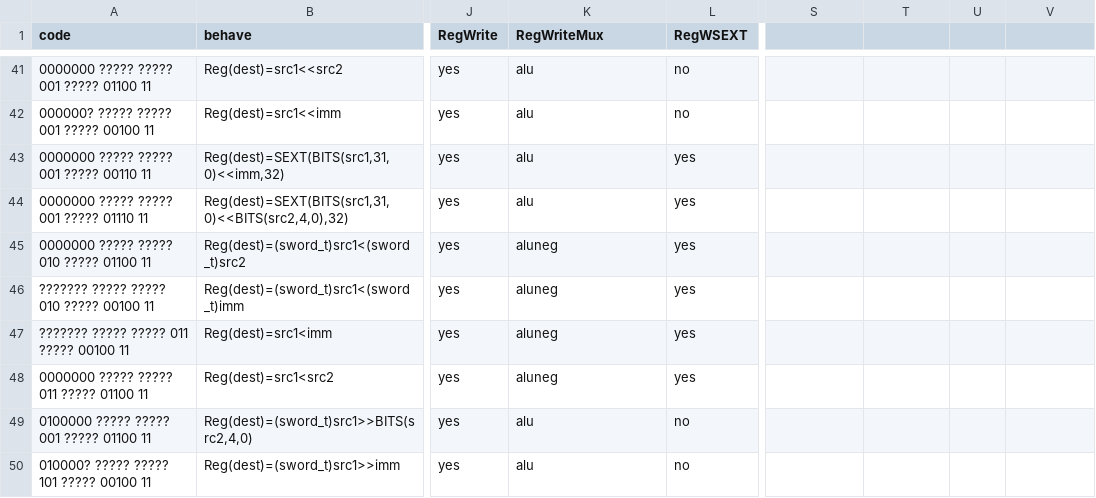
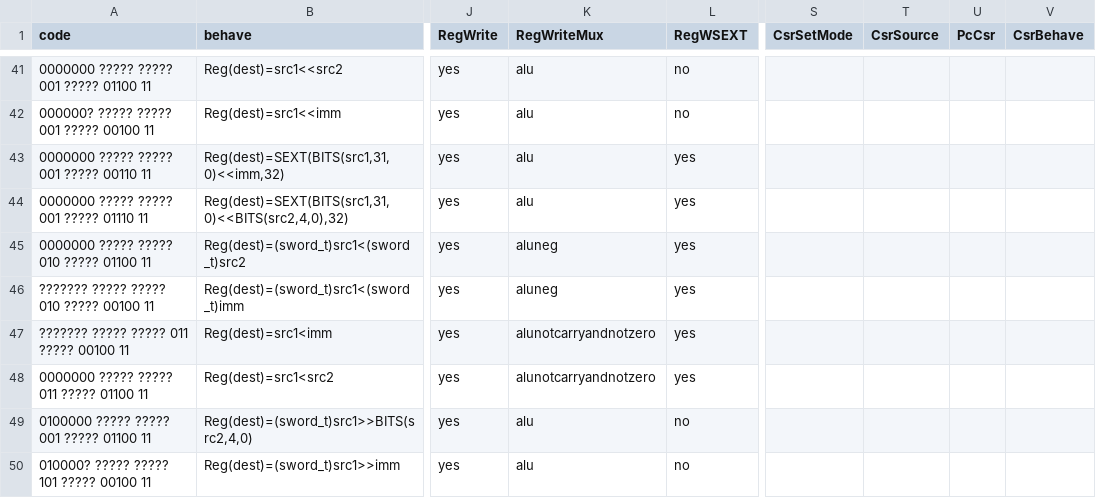
Before and after one commit to ysyxArchive/ysyx_22050851, a CSV file: npc/playground/scripts/codemap.csv, drawn as a sheet; only a part is shown, gaps mark what is left out; the diff covers the shown part only; the diff names each change by its address in the sheet, - before the commit and + after, or states it on an @@ line.

```diff
--- a/npc/playground/scripts/codemap.csv
+++ b/npc/playground/scripts/codemap.csv
-S1: (empty)
+S1: CsrSetMode
-T1: (empty)
+T1: CsrSource
-U1: (empty)
+U1: PcCsr
-V1: (empty)
+V1: CsrBehave
-K47:K48 (RegWriteMux): aluneg
+K47:K48 (RegWriteMux): alunotcarryandnotzero
```
Also changed, not shown: 54 edited cells elsewhere in this file, 43 other files.
